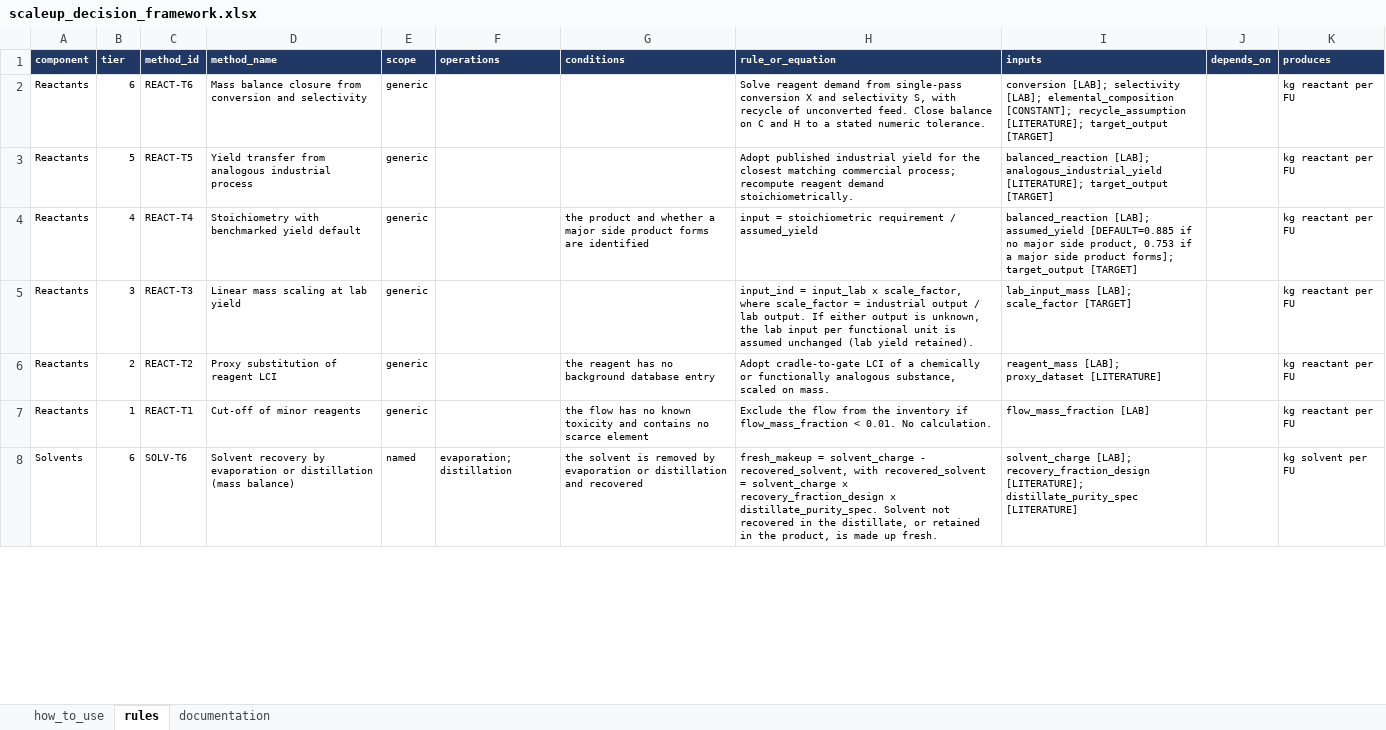
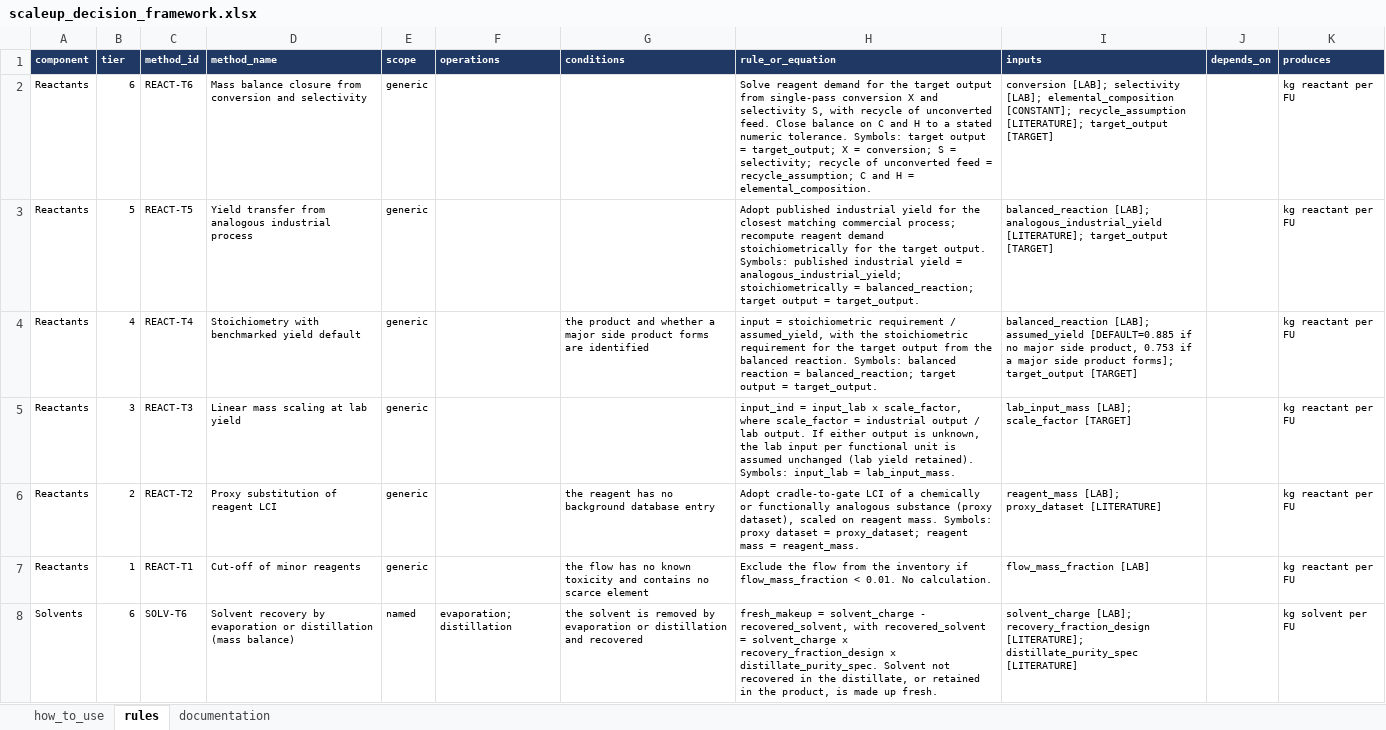
Before and after one commit to janecww/exante-agents, an Excel workbook: src/skills/scaleup_decision_framework.xlsx, sheet rules, drawn as a sheet; only a part is shown; values as stored, in another font and other column widths than the file's, no borders; the diff covers the shown part only; the diff names each change by its address in the sheet, - before the commit and + after, or states it on an @@ line.

Commit message:
Framework v2.1: conditions restored to their v4 meaning; equations name their inputs
- ENER-T6: "fully turbulent" was v4's escalation (Reynolds number shows
  laminar flow), inverted into a precondition no evidence can confirm.
  Now a documentation Check.
- ENER-T2: leftover "standard industrial operation" removed; the
  published SEC is already the input analogous_SEC [LITERATURE].
- ENER-T3, HEAT-T3: audit A1's representativeness condition removed;
  Tier 3 is v4's flagged fallback again (hotspot Check kept).
- HEAT-T6b: input T_start_C [DEFAULT=25] added (equation used T_0).
- 30 equations end with a "Symbols:" map from each symbol to its input.
- how_to_use defines conditions as case facts the evidence can state.
- scripts/framework_v2/check_framework.py (checks 1-3, run by
  tests/test_framework_consistency.py): 137 findings before, none after.
- docs/framework_v4_mapping.md maps every v4 applies_when/escalate_if
  clause to its place now; change log, Architecture.md, README updated.

375 offline tests pass. All four cases must be re-run on v2.1.

```diff
--- a/src/skills/scaleup_decision_framework.xlsx (sheet rules)
+++ b/src/skills/scaleup_decision_framework.xlsx (sheet rules)
-H2 (rule_or_equation): …reagent demand from single-pass conversion X and selectivity S, with recycle of unconverted feed. Close balance on C and H to a stated numeric tolerance.
+H2 (rule_or_equation): …reagent demand for the target output from single-pass conversion X and selectivity S, with recycle of unconverted feed. Close balance on C and H to a stated numeric tolerance. Symbols: target output = target_output; X = conversion; S = selectivity; recycle of unconverted feed = recycle_assumption; C and H = elemental_composition.
-H3 (rule_or_equation): …reagent demand stoichiometrically.
+H3 (rule_or_equation): …reagent demand stoichiometrically for the target output. Symbols: published industrial yield = analogous_industrial_yield; stoichiometrically = balanced_reaction; target output = target_output.
-H4 (rule_or_equation): …requirement / assumed_yield
+H4 (rule_or_equation): …requirement / assumed_yield, with the stoichiometric requirement for the target output from the balanced reaction. Symbols: balanced reaction = balanced_reaction; target output = target_output.
-H5 (rule_or_equation): …yield retained).
+H5 (rule_or_equation): …yield retained). Symbols: input_lab = lab_input_mass.
-H6 (rule_or_equation): …functionally analogous substance, scaled on mass.
+H6 (rule_or_equation): …functionally analogous substance (proxy dataset), scaled on reagent mass. Symbols: proxy dataset = proxy_dataset; reagent mass = reagent_mass.
```
Also changed, not shown: 30 edited cells elsewhere in this sheet, sheet documentation, sheet how_to_use, 1 other file.
